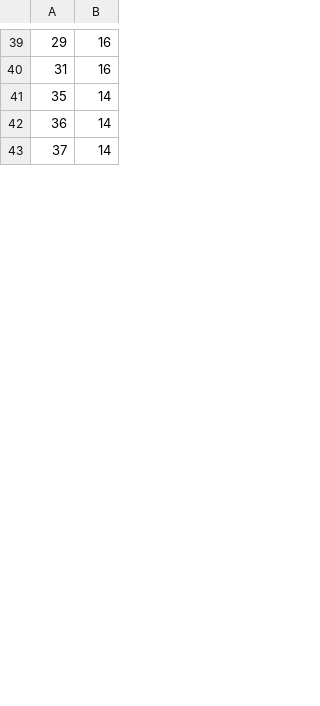
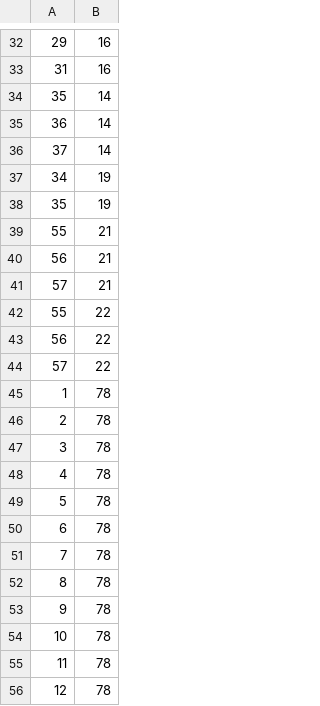
Before and after one commit to The1andONLYdave/Project-Montezuma, a CSV file: assets/data/coins.csv, drawn as a sheet; only a part is shown, gaps mark what is left out; the diff covers the shown part only; the diff names each change by its address in the sheet, - before the commit and + after, or states it on an @@ line.

Commit message:
winning screen, even more coin, collision detection

```diff
--- a/assets/data/coins.csv
+++ b/assets/data/coins.csv
+row 37: 34 | 19
+row 38: 35 | 19
+row 39: 55 | 21
+row 40: 56 | 21
+row 41: 57 | 21
+row 42: 55 | 22
+row 43: 56 | 22
+row 44: 57 | 22
+row 45: 1 | 78
+row 46: 2 | 78
+row 47: 3 | 78
+row 48: 4 | 78
+row 49: 5 | 78
+row 50: 6 | 78
+row 51: 7 | 78
+row 52: 8 | 78
+row 53: 9 | 78
+row 54: 10 | 78
+row 55: 11 | 78
+row 56: 12 | 78
```
Also changed, not shown: 43 added rows, 7 removed rows and 2 edited cells elsewhere in this file, assets/levels/mapCSV_Group1_Ladders.csv, assets/levels/mapCSV_Group1_Map1.csv, 6 other files.
